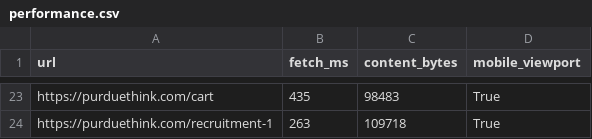
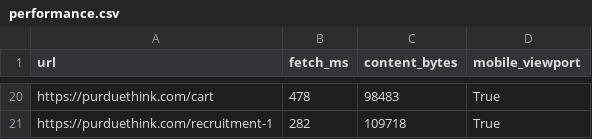
Before and after one commit to shriatluri/geo, a CSV file: client docs/crawl_outputs/purduethink.com/performance.csv, drawn as a sheet; only a part is shown, gaps mark what is left out; addresses are those after the commit; the diff covers the shown part only; the diff names each change by its address in the sheet, - before the commit and + after, or states it on an @@ line.

Commit message:
updated crawl outputs

```diff
--- a/client docs/crawl_outputs/purduethink.com/performance.csv
+++ b/client docs/crawl_outputs/purduethink.com/performance.csv
-B20 (fetch_ms): 435
+B20 (fetch_ms): 478
-B21 (fetch_ms): 263
+B21 (fetch_ms): 282
```
Also changed, not shown: 11 added rows, 14 removed rows and 8 edited cells elsewhere in this file, client docs/crawl_outputs/purduethink.com/edges.csv, 6 other files.
